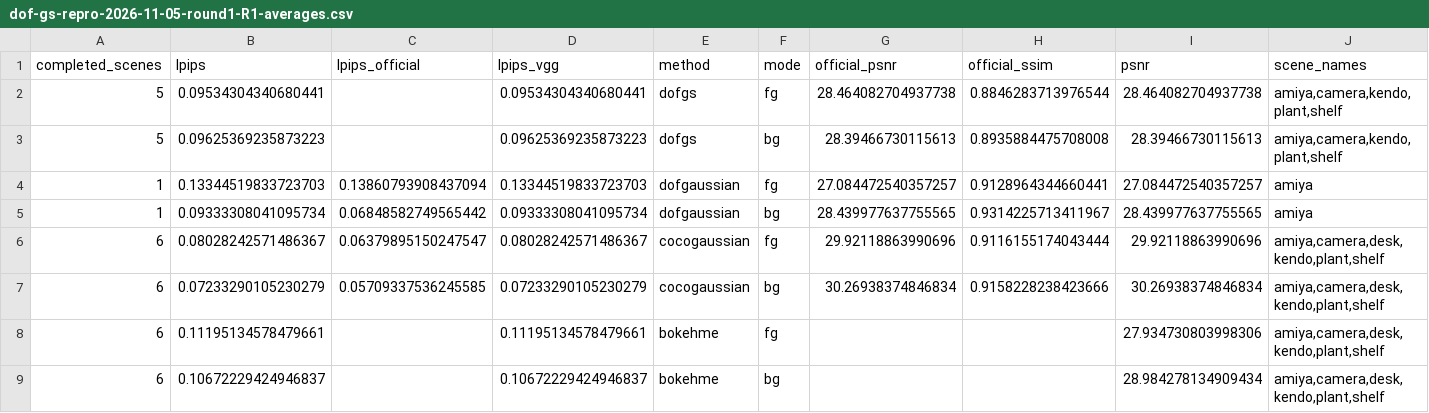
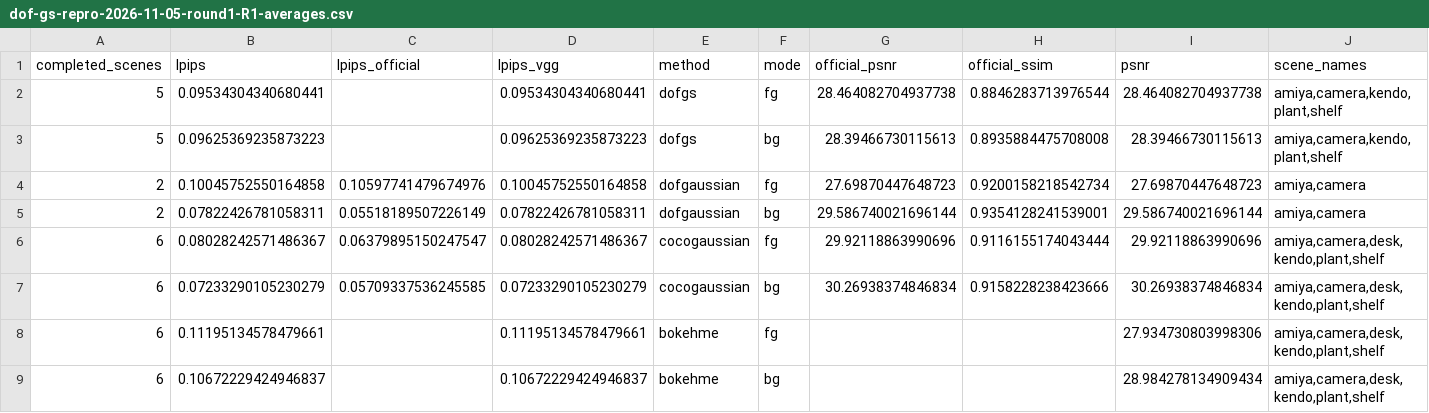
Before and after one commit to mengmcy1/OPPO-depth-guided-video-bokeh, a CSV file: 03_实验记录/records/dof-gs-repro-2026-11-05-round1-R1-averages.csv, drawn as a sheet; only a part is shown; removed rows and columns are numbered as before the commit, all else as after; rows hold the shown columns only; the diff names each change by its address in the sheet, - before the commit and + after, or states it on an @@ line.

```diff
--- a/03_实验记录/records/dof-gs-repro-2026-11-05-round1-R1-averages.csv
+++ b/03_实验记录/records/dof-gs-repro-2026-11-05-round1-R1-averages.csv
-row 4: 1 | 0.13344519833723703 | 0.13860793908437094 | 0.13344519833723703 | dofgaussian | fg | 27.084472540357257 | 0.9128964344660441 | 27.084472540357257 | amiya
-row 5: 1 | 0.09333308041095734 | 0.06848582749565442 | 0.09333308041095734 | dofgaussian | bg | 28.439977637755565 | 0.9314225713411967 | 28.439977637755565 | amiya
+row 4: 2 | 0.10045752550164858 | 0.10597741479674976 | 0.10045752550164858 | dofgaussian | fg | 27.69870447648723 | 0.9200158218542734 | 27.69870447648723 | amiya,camera
+row 5: 2 | 0.07822426781058311 | 0.05518189507226149 | 0.07822426781058311 | dofgaussian | bg | 29.586740021696144 | 0.9354128241539001 | 29.586740021696144 | amiya,camera
```
Also changed, not shown: 03_实验记录/records/dof-gs-repro-2026-11-05-round1-A-and-R0.csv, 03_实验记录/records/dof-gs-repro-2026-11-05-round1-R1.csv, 5 other files.
